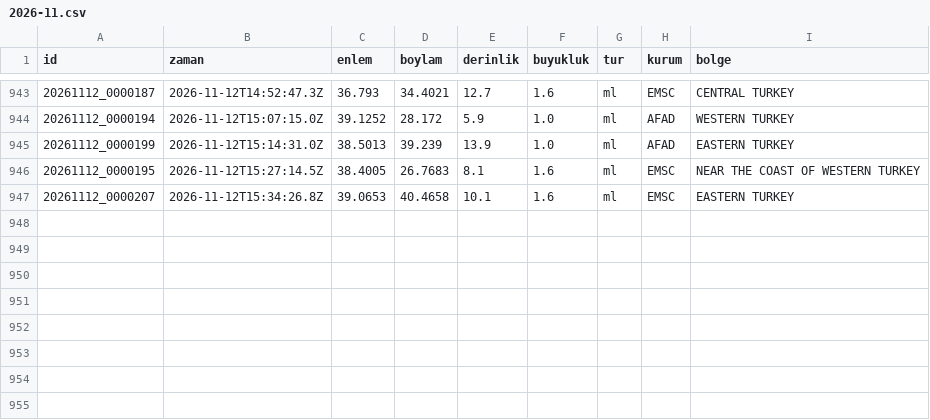
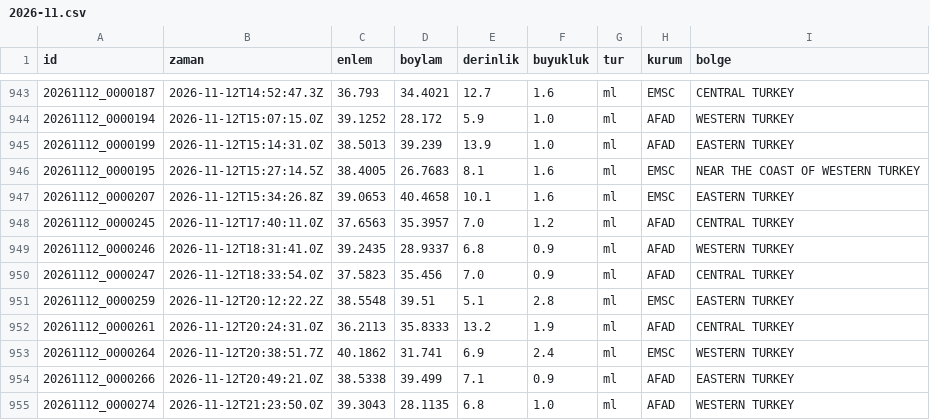
Before and after one commit to birtohum/turkiye-sallandi, a CSV file: veri/emsc/2026-11.csv, drawn as a sheet; only a part is shown, gaps mark what is left out; the diff names each change by its address in the sheet, - before the commit and + after, or states it on an @@ line.

```diff
--- a/veri/emsc/2026-11.csv
+++ b/veri/emsc/2026-11.csv
+row 948: 20261112_0000245 | 2026-11-12T17:40:11.0Z | 37.6563 | 35.3957 | 7.0 | 1.2 | ml | AFAD | CENTRAL TURKEY
+row 949: 20261112_0000246 | 2026-11-12T18:31:41.0Z | 39.2435 | 28.9337 | 6.8 | 0.9 | ml | AFAD | WESTERN TURKEY
+row 950: 20261112_0000247 | 2026-11-12T18:33:54.0Z | 37.5823 | 35.456 | 7.0 | 0.9 | ml | AFAD | CENTRAL TURKEY
+row 951: 20261112_0000259 | 2026-11-12T20:12:22.2Z | 38.5548 | 39.51 | 5.1 | 2.8 | ml | EMSC | EASTERN TURKEY
+row 952: 20261112_0000261 | 2026-11-12T20:24:31.0Z | 36.2113 | 35.8333 | 13.2 | 1.9 | ml | AFAD | CENTRAL TURKEY
+row 953: 20261112_0000264 | 2026-11-12T20:38:51.7Z | 40.1862 | 31.741 | 6.9 | 2.4 | ml | EMSC | WESTERN TURKEY
+row 954: 20261112_0000266 | 2026-11-12T20:49:21.0Z | 38.5338 | 39.499 | 7.1 | 0.9 | ml | AFAD | EASTERN TURKEY
+row 955: 20261112_0000274 | 2026-11-12T21:23:50.0Z | 39.3043 | 28.1135 | 6.8 | 1.0 | ml | AFAD | WESTERN TURKEY
```
Also changed, not shown: 3 other files.
